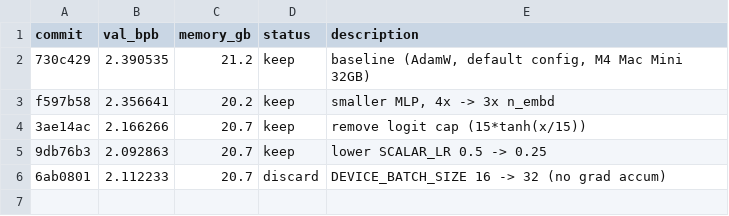
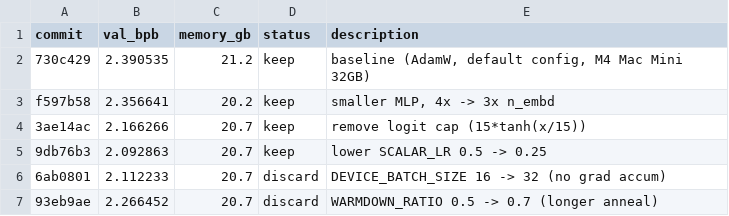
Before and after one commit to domdivakaruni/autoresearch-mlx-runs, a TSV file: results.tsv, drawn as a sheet.

Commit message:
discard exp 5 (long anneal) + experiment: WEIGHT_DECAY 0.2 -> 0.1

```diff
--- a/results.tsv
+++ b/results.tsv
@@ -6 +6,2 @@ f597b58	2.356641	20.2	keep	smaller MLP, 4x -> 3x n_embd
 6ab0801	2.112233	20.7	discard	DEVICE_BATCH_SIZE 16 -> 32 (no grad accum)
+93eb9ae	2.266452	20.7	discard	WARMDOWN_RATIO 0.5 -> 0.7 (longer anneal)
```
Also changed, not shown: 1 other file.
